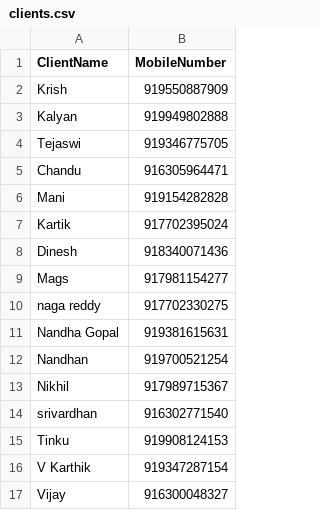
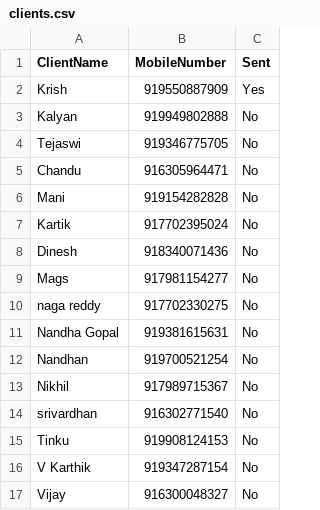
Before and after one commit to Aditya-Sai-19/Whatsapp-Automation-Tanita, a CSV file: data/clients.csv, drawn as a sheet; the diff names each change by its address in the sheet, - before the commit and + after, or states it on an @@ line.

```diff
--- a/data/clients.csv
+++ b/data/clients.csv
+column C (Sent), rows 2-17: Yes | No | No | No | No | No | No | No | No | No | No | No | No | No | No | No
```
Also changed, not shown: 2 other files.
